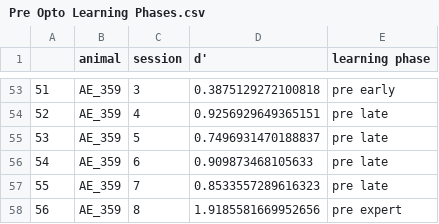
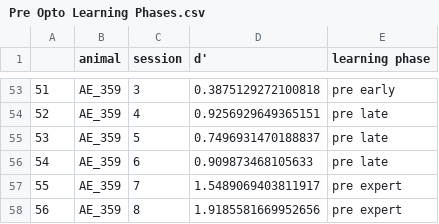
Before and after one commit to InsanallyLab/TothSidleck2024, a CSV file: Source Data Files/Pre Opto Learning Phases.csv, drawn as a sheet; only a part is shown, gaps mark what is left out.

Commit message:
Pre opto and steady state - ready for rasters MC

```diff
--- a/Source Data Files/Pre Opto Learning Phases.csv
+++ b/Source Data Files/Pre Opto Learning Phases.csv
@@ -56,3 +56,3 @@
 54,AE_359,6,0.909873468105633,pre late
-55,AE_359,7,0.8533557289616323,pre late
+55,AE_359,7,1.5489069403811917,pre expert
 56,AE_359,8,1.9185581669952656,pre expert
```
Also changed, not shown: 14 other files.
